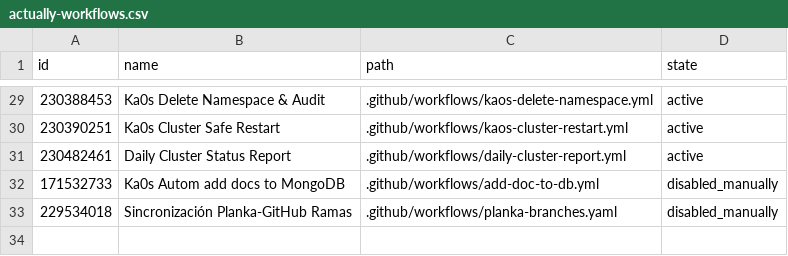
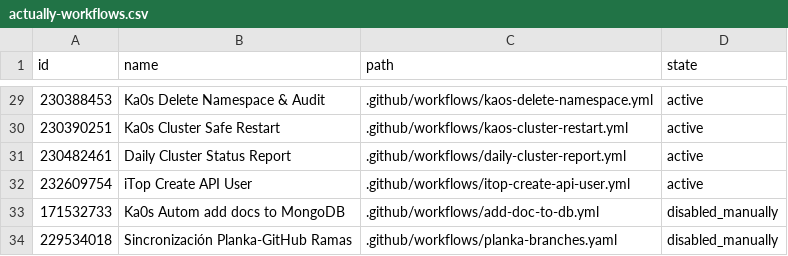
Before and after one commit to Ka0s-Klaus/ka0s, a CSV file: audit/workflows/actually-workflows.csv, drawn as a sheet; only a part is shown, gaps mark what is left out.

```diff
--- a/audit/workflows/actually-workflows.csv
+++ b/audit/workflows/actually-workflows.csv
@@ -31,2 +31,3 @@
 230482461,"Daily Cluster Status Report",".github/workflows/daily-cluster-report.yml","active"
+232609754,"iTop Create API User",".github/workflows/itop-create-api-user.yml","active"
 171532733,"Ka0s Autom add docs to MongoDB",".github/workflows/add-doc-to-db.yml","disabled_manually"
```
Also changed, not shown: audit/workflows/actually-pr.csv, 8 other files.
